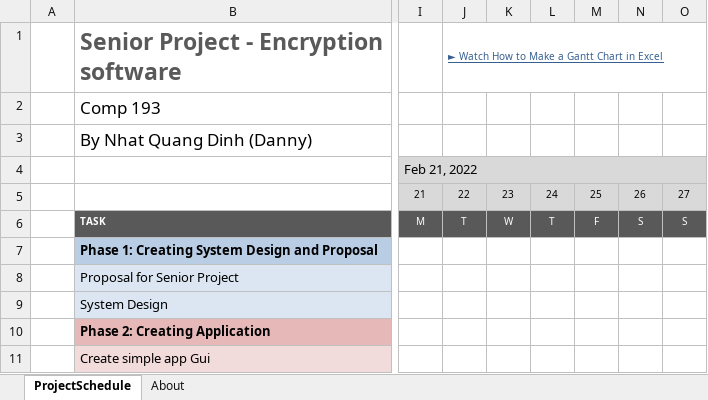
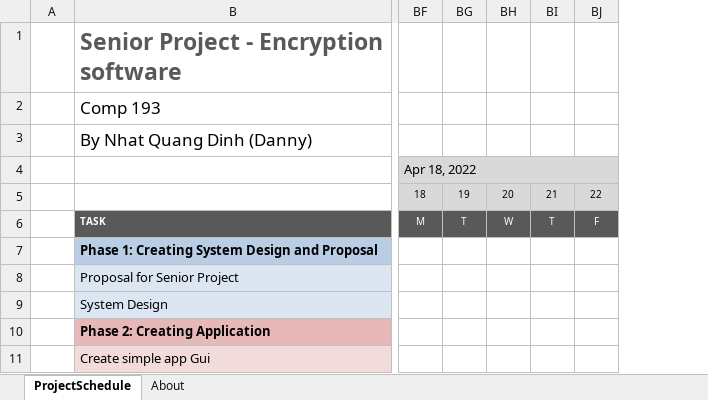
Before and after one commit to comp195/senior-project-spring-2022-encryption-project, an Excel workbook: comp173-gantt-chart_ms.xlsx, sheet ProjectSchedule, drawn as a sheet; only a part is shown, gaps mark what is left out; values as stored, in another font and other column widths than the file's, no borders; conditional formats not drawn; removed rows and columns are numbered as before the commit, all else as after; the diff covers the shown part only; the diff names each change by its address in the sheet, - before the commit and + after, or states it on an @@ line.

Commit message:
update plan

```diff
--- a/comp173-gantt-chart_ms.xlsx (sheet ProjectSchedule)
+++ b/comp173-gantt-chart_ms.xlsx (sheet ProjectSchedule)
-column I, rows 4-6: Feb 21, 2022 | 21 | M
-column J, rows 1-6: ► Watch How to Make a Gantt Chart in Excel |  |  |  | 22 | T
-column K, rows 5-6: 23 | W
-column L, rows 5-6: 24 | T
-column M, rows 5-6: 25 | F
-column N, rows 5-6: 26 | S
-column O, rows 5-6: 27 | S
+column BF, rows 4-6: Apr 18, 2022 | 18 | M
+column BG, rows 5-6: 19 | T
+column BH, rows 5-6: 20 | W
+column BI, rows 5-6: 21 | T
+column BJ, rows 5-6: 22 | F
```
Also changed, not shown: 2 added columns, 2 edited cells and merged cells elsewhere in this sheet, formulas that keep their value.
